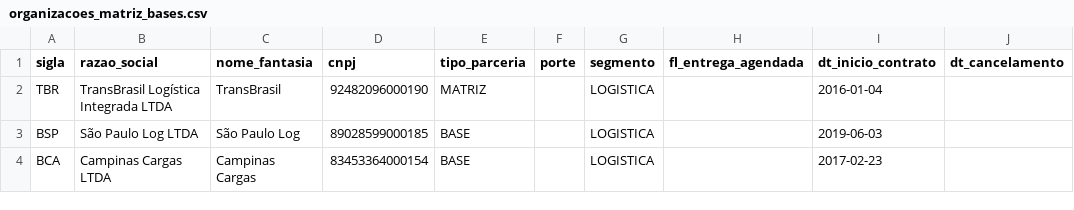
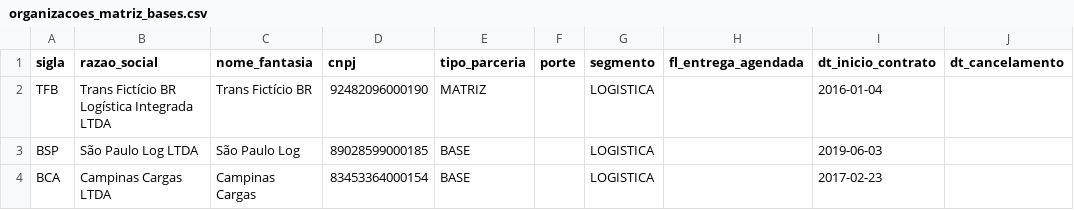
Before and after one commit to tiago466/logistica-otif-mlops, a CSV file: src/logistica_otif_mlops/seed/dados/organizacoes_matriz_bases.csv, drawn as a sheet; only a part is shown; the diff names each change by its address in the sheet, - before the commit and + after, or states it on an @@ line.

Commit message:
refactor: renomeia empresa ficticia para Trans Ficticio BR (TFB) e adiciona disclaimer

```diff
--- a/src/logistica_otif_mlops/seed/dados/organizacoes_matriz_bases.csv
+++ b/src/logistica_otif_mlops/seed/dados/organizacoes_matriz_bases.csv
-A2 (sigla): TBR
+A2 (sigla): TFB
-B2 (razao_social): TransBrasil Logística Integrada LTDA
+B2 (razao_social): Trans Fictício BR Logística Integrada LTDA
-C2 (nome_fantasia): TransBrasil
+C2 (nome_fantasia): Trans Fictício BR
```
Also changed, not shown: 27 other files.
